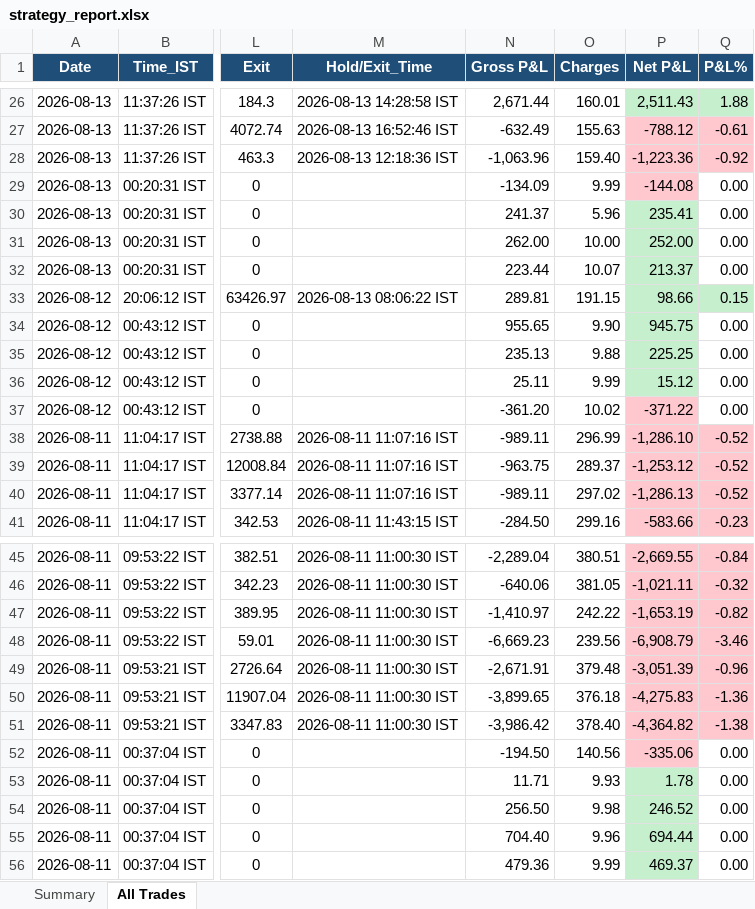
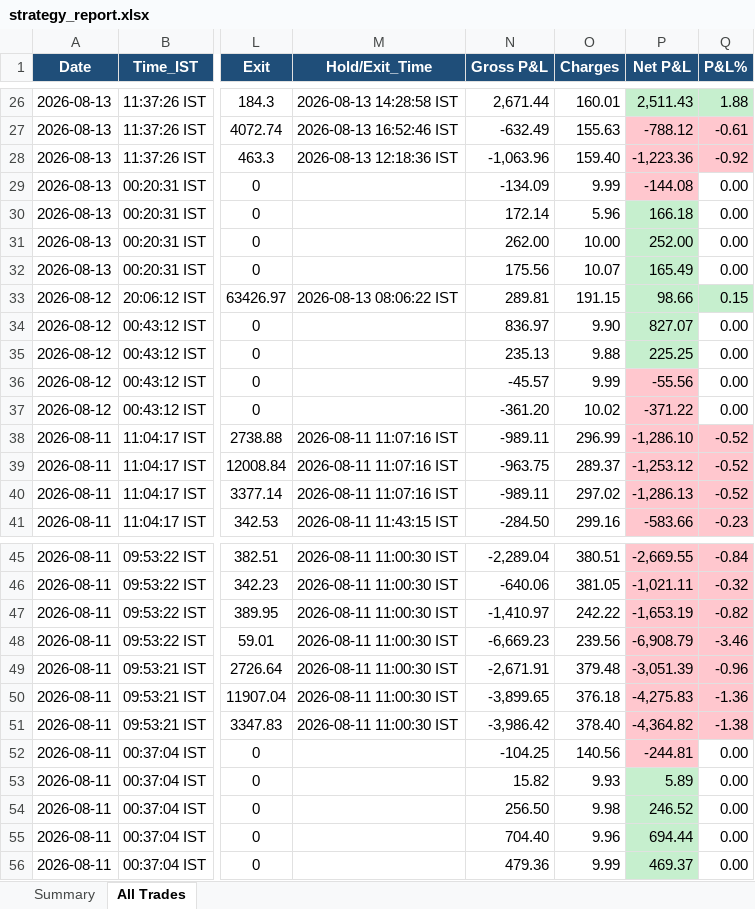
Before and after one commit to thokfoot/free-4-market-master, an Excel workbook: logs/strategy_report.xlsx, sheet All Trades, drawn as a sheet; only a part is shown, gaps mark what is left out; values as stored, in another font and other column widths than the file's, no borders; the diff names each change by its address in the sheet, - before the commit and + after, or states it on an @@ line.

```diff
--- a/logs/strategy_report.xlsx (sheet All Trades)
+++ b/logs/strategy_report.xlsx (sheet All Trades)
-N30 (Gross P&L): 241.37
+N30 (Gross P&L): 172.14
-P30 (Net P&L): 235.41
+P30 (Net P&L): 166.18
-N32 (Gross P&L): 223.44
+N32 (Gross P&L): 175.56
-P32 (Net P&L): 213.37
+P32 (Net P&L): 165.49
-N34 (Gross P&L): 955.65
+N34 (Gross P&L): 836.97
-P34 (Net P&L): 945.75
+P34 (Net P&L): 827.07
-N36 (Gross P&L): 25.11
+N36 (Gross P&L): -45.57
-P36 (Net P&L): 15.12
+P36 (Net P&L): -55.56
-P36 fill: #C6EFCE
+P36 fill: #FFC7CE
-N52 (Gross P&L): -194.50
+N52 (Gross P&L): -104.25
-P52 (Net P&L): -335.06
+P52 (Net P&L): -244.81
-N53 (Gross P&L): 11.71
+N53 (Gross P&L): 15.82
-P53 (Net P&L): 1.78
+P53 (Net P&L): 5.89
```
Also changed, not shown: 4 other files.
